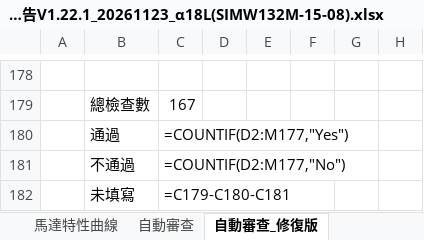
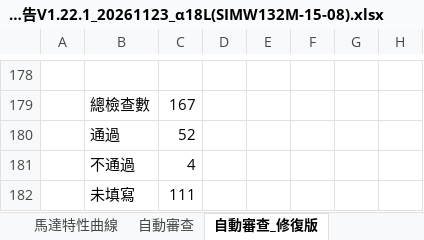
Before and after one commit to Isaacyang34/Homepage, an Excel workbook: 測試報告整合/感應電機電機廠測試報告V1.22.1_20261123_α18L(SIMW132M-15-08).xlsx, sheet 自動審查_修復版, drawn as a sheet; only a part is shown, gaps mark what is left out; values as stored, in another font and other column widths than the file's, no borders; formulas without a stored value are shown as written; the diff covers the shown part only; the diff names each change by its address in the sheet, - before the commit and + after, or states it on an @@ line.

```diff
--- a/測試報告整合/感應電機電機廠測試報告V1.22.1_20261123_α18L(SIMW132M-15-08).xlsx (sheet 自動審查_修復版)
+++ b/測試報告整合/感應電機電機廠測試報告V1.22.1_20261123_α18L(SIMW132M-15-08).xlsx (sheet 自動審查_修復版)
-C180: =COUNTIF(D2:M177,"Yes")
+C180: 52
-C181: =COUNTIF(D2:M177,"No")
+C181: 4
-C182: =C179-C180-C181
+C182: 111
```
Also changed, not shown: 143 added rows, 143 removed rows and 7 edited cells elsewhere in this sheet, sheet 自動審查, sheet 電機廠報告與驗收規範, sheet 馬達特性曲線, sheet 馬達溫升實驗表格, sheet 新代驅動器參數, hidden cells, charts or pictures, 測試報告整合/SIMW-132系列_等效電路實驗.xlsx, 測試報告整合/馬達規格對照表.xlsx, 35 other files.
